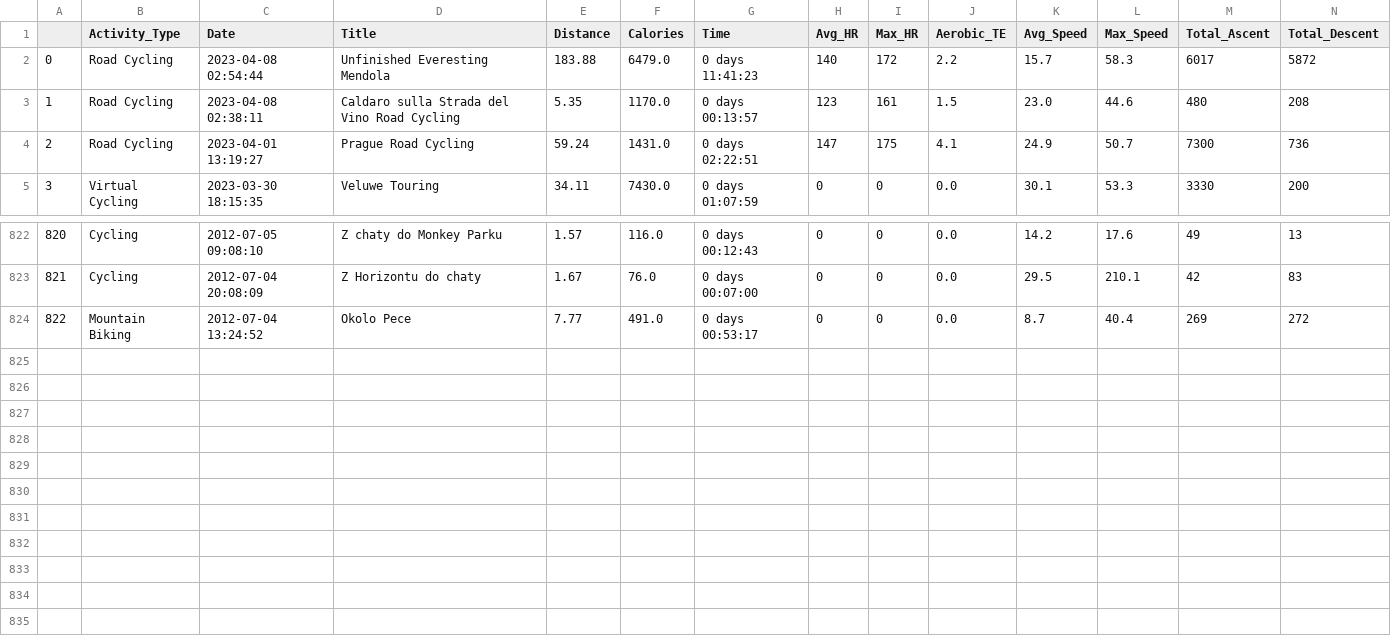
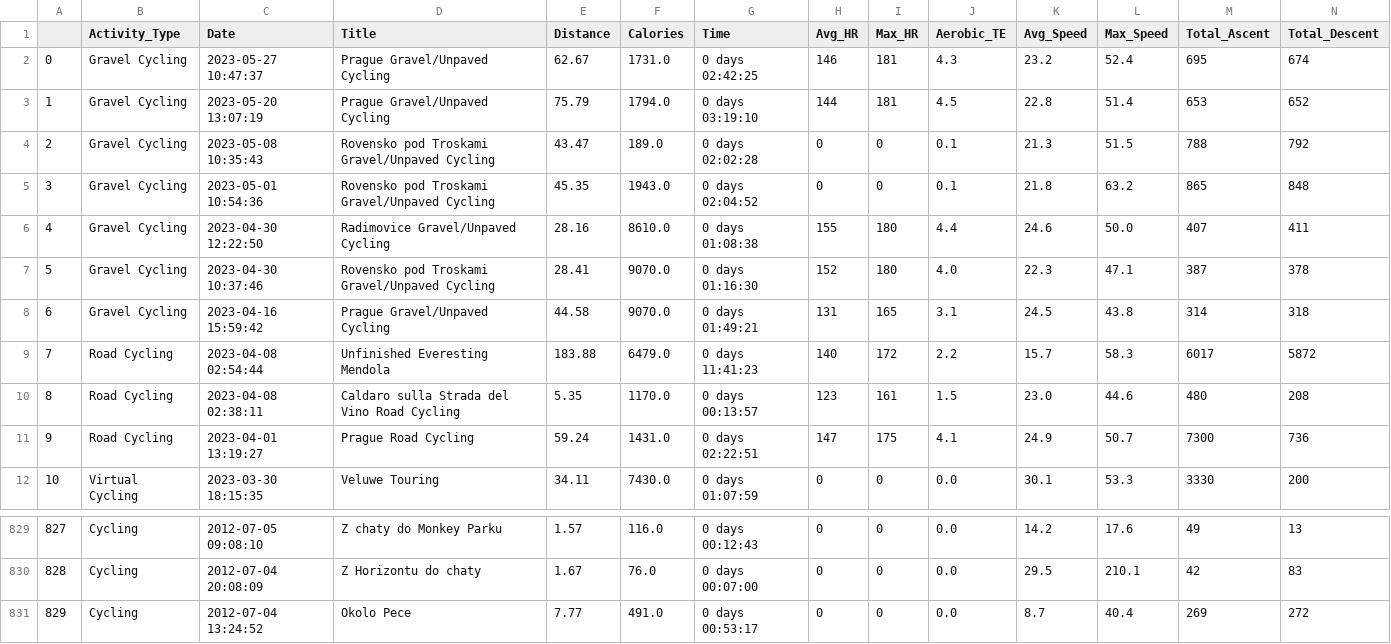
Before and after one commit to RadimJedlicka/my_garmin_data, a CSV file: cleaning_data/Activities_golden.csv, drawn as a sheet; only a part is shown, gaps mark what is left out; addresses are those after the commit; rows hold the shown columns only; the diff names each change by its address in the sheet, - before the commit and + after, or states it on an @@ line.

```diff
--- a/cleaning_data/Activities_golden.csv
+++ b/cleaning_data/Activities_golden.csv
+row 2: 0 | Gravel Cycling | 2023-05-27 10:47:37 | Prague Gravel/Unpaved Cycling | 62.67 | 1731.0 | 0 days 02:42:25 | 146 | 181 | 4.3 | 23.2 | 52.4 | 695 | 674
+row 3: 1 | Gravel Cycling | 2023-05-20 13:07:19 | Prague Gravel/Unpaved Cycling | 75.79 | 1794.0 | 0 days 03:19:10 | 144 | 181 | 4.5 | 22.8 | 51.4 | 653 | 652
+row 4: 2 | Gravel Cycling | 2023-05-08 10:35:43 | Rovensko pod Troskami Gravel/Unpaved Cycling | 43.47 | 189.0 | 0 days 02:02:28 | 0 | 0 | 0.1 | 21.3 | 51.5 | 788 | 792
+row 5: 3 | Gravel Cycling | 2023-05-01 10:54:36 | Rovensko pod Troskami Gravel/Unpaved Cycling | 45.35 | 1943.0 | 0 days 02:04:52 | 0 | 0 | 0.1 | 21.8 | 63.2 | 865 | 848
+row 6: 4 | Gravel Cycling | 2023-04-30 12:22:50 | Radimovice Gravel/Unpaved Cycling | 28.16 | 8610.0 | 0 days 01:08:38 | 155 | 180 | 4.4 | 24.6 | 50.0 | 407 | 411
+row 7: 5 | Gravel Cycling | 2023-04-30 10:37:46 | Rovensko pod Troskami Gravel/Unpaved Cycling | 28.41 | 9070.0 | 0 days 01:16:30 | 152 | 180 | 4.0 | 22.3 | 47.1 | 387 | 378
+row 8: 6 | Gravel Cycling | 2023-04-16 15:59:42 | Prague Gravel/Unpaved Cycling | 44.58 | 9070.0 | 0 days 01:49:21 | 131 | 165 | 3.1 | 24.5 | 43.8 | 314 | 318
@@ column A renumbered from row 9 down @@
-B831 (Activity_Type): Mountain Biking
+B831 (Activity_Type): Cycling
```
Also changed, not shown: activity_types.csv, cleaning_data/Activities.csv, 3 other files.
